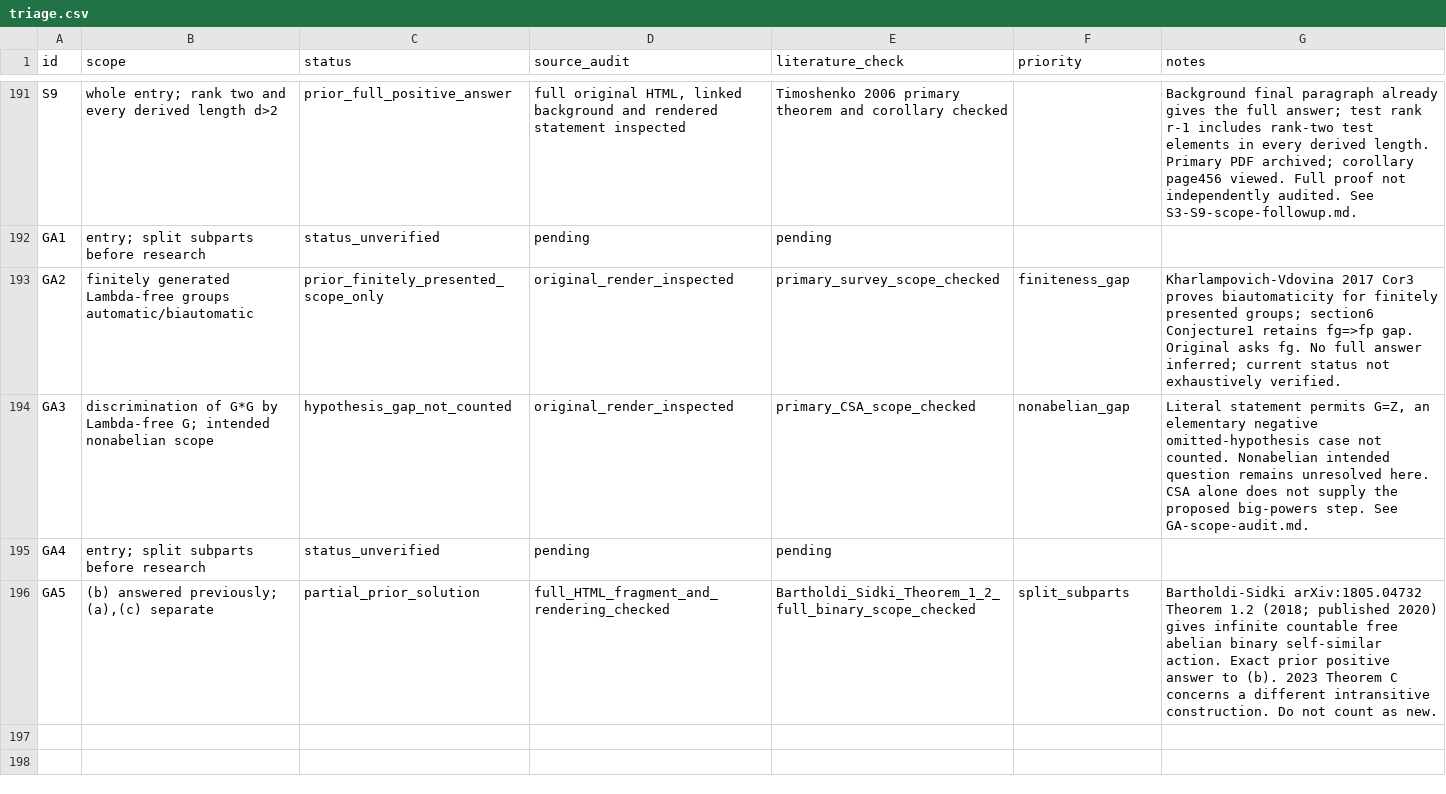
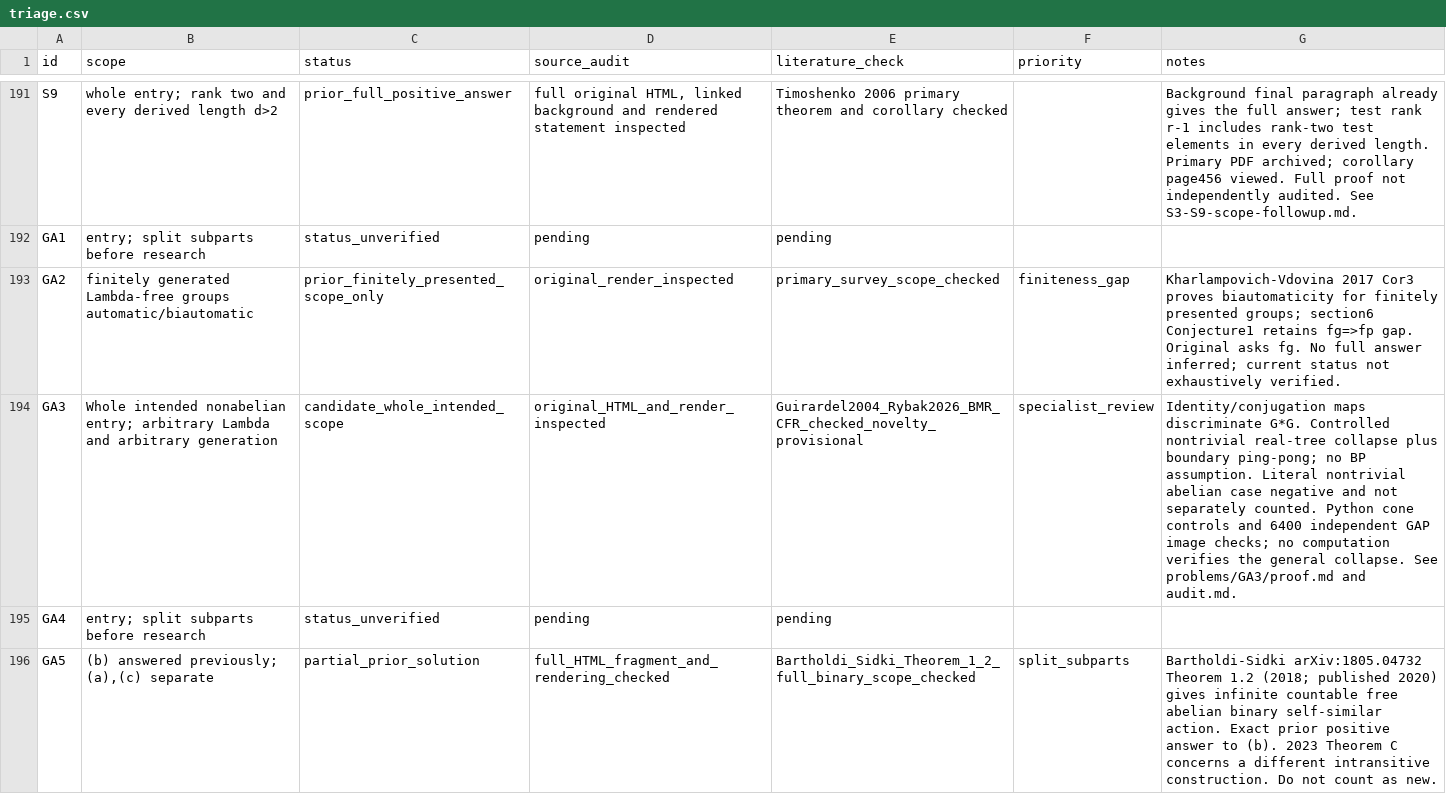
Before and after one commit to JUrban/gworld1, a CSV file: research/triage.csv, drawn as a sheet; only a part is shown, gaps mark what is left out.

Commit message:
Add GA3 candidate via controlled tree collapse and conjugating maps

```diff
--- a/research/triage.csv
+++ b/research/triage.csv
@@ -193,3 +193,3 @@ GA1,entry; split subparts before research,status_unverified,pending,pending,,
 GA2,finitely generated Lambda-free groups automatic/biautomatic,prior_finitely_presented_scope_only,original_render_inspected,primary_survey_scope_checked,finiteness_gap,Kharlampovich-Vdovina 2017 Cor3 proves biautomaticity for finitely presented groups; section6 Conjecture1 retains fg=>fp gap. Original asks fg. No full answer inferred; current status not exhaustively verified.
-GA3,discrimination of G*G by Lambda-free G; intended nonabelian scope,hypothesis_gap_not_counted,original_render_inspected,primary_CSA_scope_checked,nonabelian_gap,"Literal statement permits G=Z, an elementary negative omitted-hypothesis case not counted. Nonabelian intended question remains unresolved here. CSA alone does not supply the proposed big-powers step. See GA-scope-audit.md."
+GA3,Whole intended nonabelian entry; arbitrary Lambda and arbitrary generation,candidate_whole_intended_scope,original_HTML_and_render_inspected,Guirardel2004_Rybak2026_BMR_CFR_checked_novelty_provisional,specialist_review,Identity/conjugation maps discriminate G*G. Controlled nontrivial real-tree collapse plus boundary ping-pong; no BP assumption. Literal nontrivial abelian case negative and not separately counted. Python cone controls and 6400 independent GAP image checks; no computation verifies the general collapse. See problems/GA3/proof.md and audit.md.
 GA4,entry; split subparts before research,status_unverified,pending,pending,,
```
Also changed, not shown: 47 other files.
